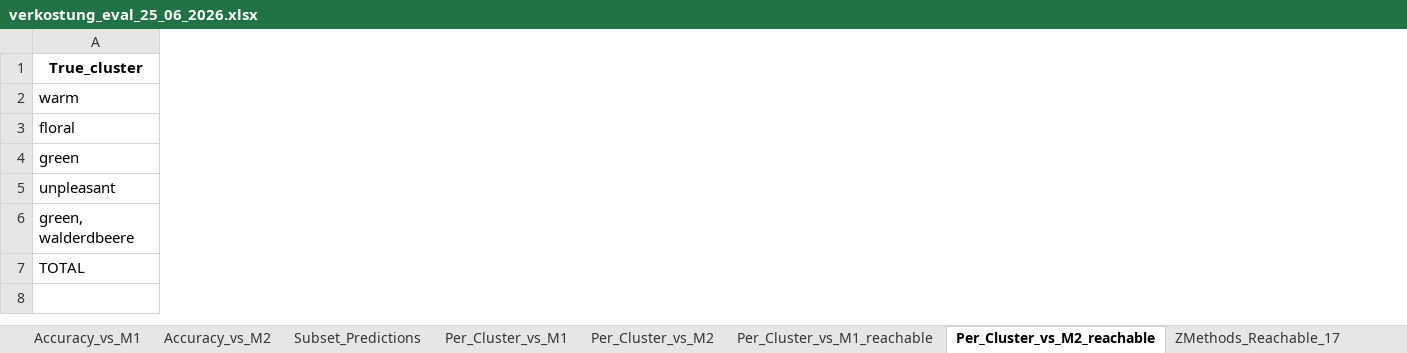
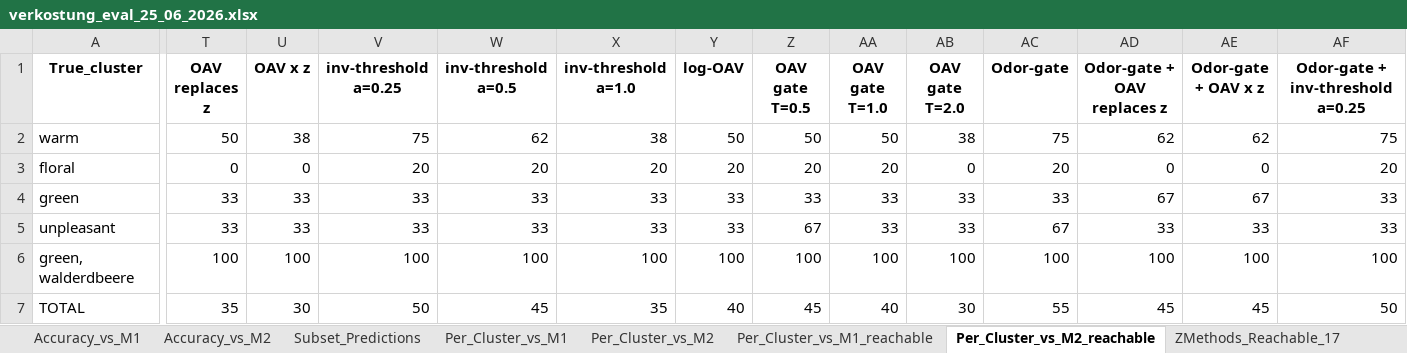
Before and after one commit to fredboneML/Flavour_Agent, an Excel workbook: outputs/verkostung_eval_25_06_2026.xlsx, sheet Per_Cluster_vs_M2_reachable, drawn as a sheet; only a part is shown, gaps mark what is left out; values as stored, in another font and other column widths than the file's, no borders; the diff covers the shown part only; the diff names each change by its address in the sheet, - before the commit and + after, or states it on an @@ line.

Commit message:
feat: integrate odor-gate + all threshold methods into eval and notebook
Add scripts/odor_threshold.py (shared odor-type gate + OAV/threshold helpers) and
fold all 19 odor-gate/threshold variants into evaluate_verkostung.build_variants —
36 methods total, each computed for all 3,981 recipes in All_Predictions_AllMethods
for future Verkostung scoring. Odor-gate uses keep_unknown=True so non-strawberry
recipes stay scoreable (ungated); reproduces 70.6% on the 17 reachable.

Rewrite the notebook's first cell as a ranked method guide (best first): Odor-gate
70.6/55.0 leads, MS Z-Score 64.7/50.0, threshold variants below — with family
descriptions and the verdict that threshold double-counts potency already in the
expert weights.

```diff
--- a/outputs/verkostung_eval_25_06_2026.xlsx (sheet Per_Cluster_vs_M2_reachable)
+++ b/outputs/verkostung_eval_25_06_2026.xlsx (sheet Per_Cluster_vs_M2_reachable)
+column T (OAV replaces z), rows 2-7: 50 | 0 | 33 | 33 | 100 | 35
+column U (OAV x z), rows 2-7: 38 | 0 | 33 | 33 | 100 | 30
+column V (inv-threshold a=0.25), rows 2-7: 75 | 20 | 33 | 33 | 100 | 50
+column W (inv-threshold a=0.5), rows 2-7: 62 | 20 | 33 | 33 | 100 | 45
+column X (inv-threshold a=1.0), rows 2-7: 38 | 20 | 33 | 33 | 100 | 35
+column Y (log-OAV), rows 2-7: 50 | 20 | 33 | 33 | 100 | 40
+column Z (OAV gate T=0.5), rows 2-7: 50 | 20 | 33 | 67 | 100 | 45
+column AA (OAV gate T=1.0), rows 2-7: 50 | 20 | 33 | 33 | 100 | 40
+column AB (OAV gate T=2.0), rows 2-7: 38 | 0 | 33 | 33 | 100 | 30
+column AC (Odor-gate), rows 2-7: 75 | 20 | 33 | 67 | 100 | 55
+column AD (Odor-gate + OAV replaces z), rows 2-7: 62 | 0 | 67 | 33 | 100 | 45
+column AE (Odor-gate + OAV x z), rows 2-7: 62 | 0 | 67 | 33 | 100 | 45
+column AF (Odor-gate + inv-threshold a=0.25), rows 2-7: 75 | 20 | 33 | 33 | 100 | 50
```
Also changed, not shown: 6 added columns elsewhere in this sheet, sheet Accuracy_vs_M2, sheet Accuracy_vs_M1, sheet Subset_Predictions, sheet Per_Cluster_vs_M1_reachable, sheet Per_Cluster_vs_M2, sheet Per_Cluster_vs_M1, 1 more sheet, 3 other files.
